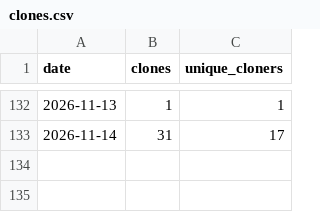
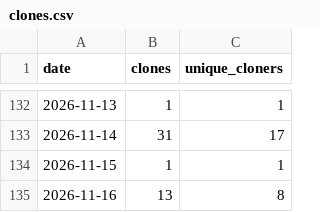
Before and after one commit to munetomoando/kiroku, a CSV file: clones.csv, drawn as a sheet; only a part is shown, gaps mark what is left out; the diff names each change by its address in the sheet, - before the commit and + after, or states it on an @@ line.

```diff
--- a/clones.csv
+++ b/clones.csv
+row 134: 2026-11-15 | 1 | 1
+row 135: 2026-11-16 | 13 | 8
```
Also changed, not shown: stars.csv, views.csv.
